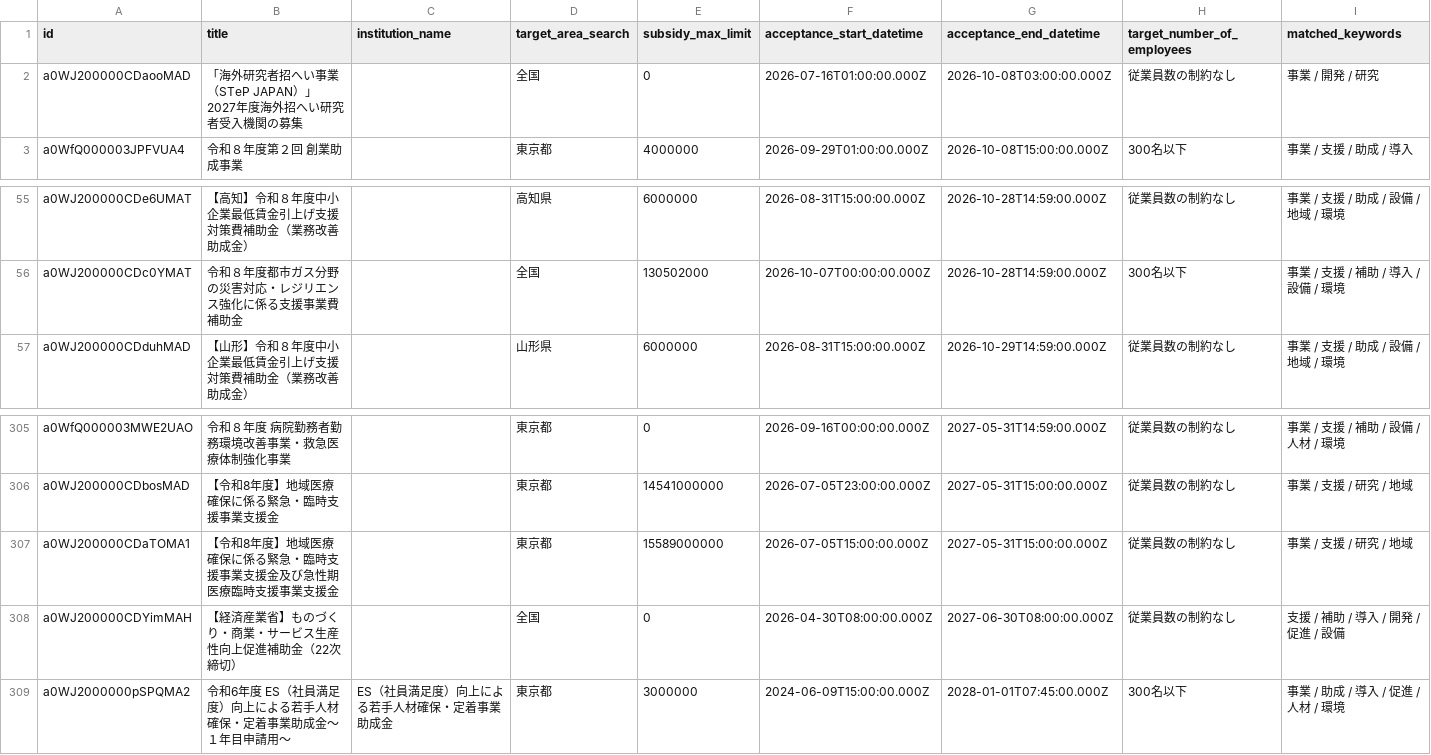
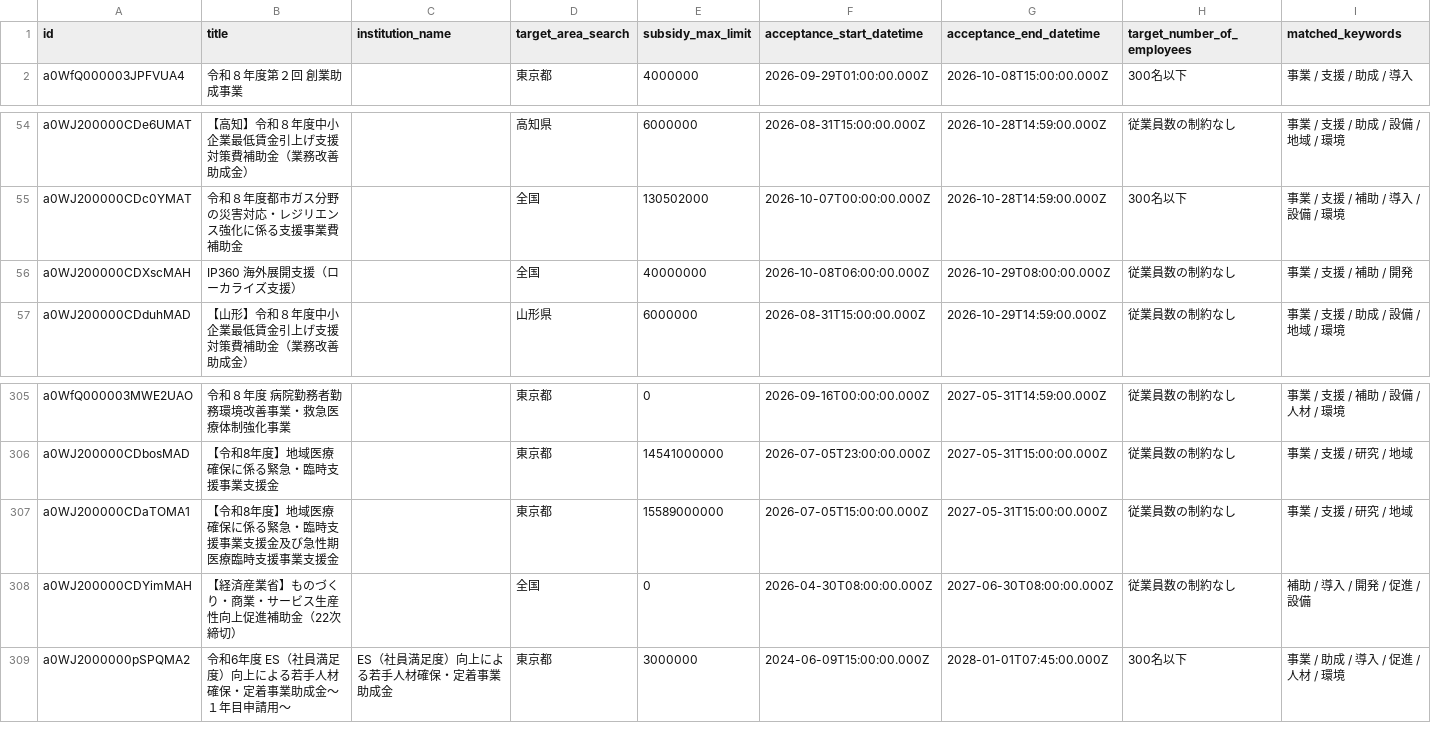
Before and after one commit to softrenzu/RooomMCPninka, a CSV file: data/latest.csv, drawn as a sheet; only a part is shown, gaps mark what is left out.

```diff
--- a/data/latest.csv
+++ b/data/latest.csv
@@ -1,3 +1,2 @@
 id,title,institution_name,target_area_search,subsidy_max_limit,acceptance_start_datetime,acceptance_end_datetime,target_number_of_employees,matched_keywords
-a0WJ200000CDaooMAD,「海外研究者招へい事業（STeP JAPAN）」2027年度海外招へい研究者受入機関の募集,,全国,0,2026-07-16T01:00:00.000Z,2026-10-08T03:00:00.000Z,従業員数の制約なし,事業 / 開発 / 研究
 a0WfQ000003JPFVUA4,令和８年度第２回　創業助成事業,,東京都,4000000,2026-09-29T01:00:00.000Z,2026-10-08T15:00:00.000Z,300名以下,事業 / 支援 / 助成 / 導入
@@ -56,2 +55,3 @@ a0WJ200000CDe6UMAT,【高知】令和８年度中小企業最低賃金引上げ
 a0WJ200000CDc0YMAT,令和８年度都市ガス分野の災害対応・レジリエンス強化に係る支援事業費補助金,,全国,130502000,2026-10-07T00:00:00.000Z,2026-10-28T14:59:00.000Z,300名以下,事業 / 支援 / 補助 / 導入 / 設備 / 環境
+a0WJ200000CDXscMAH,IP360 海外展開支援（ローカライズ支援）,,全国,40000000,2026-10-08T06:00:00.000Z,2026-10-29T08:00:00.000Z,従業員数の制約なし,事業 / 支援 / 補助 / 開発
 a0WJ200000CDduhMAD,【山形】令和８年度中小企業最低賃金引上げ支援対策費補助金（業務改善助成金）,,山形県,6000000,2026-08-31T15:00:00.000Z,2026-10-29T14:59:00.000Z,従業員数の制約なし,事業 / 支援 / 助成 / 設備 / 地域 / 環境
@@ -307,3 +307,3 @@ a0WJ200000CDbosMAD,【令和8年度】地域医療確保に係る緊急・臨時
 a0WJ200000CDaTOMA1,【令和8年度】地域医療確保に係る緊急・臨時支援事業支援金及び急性期医療臨時支援事業支援金,,東京都,15589000000,2026-07-05T15:00:00.000Z,2027-05-31T15:00:00.000Z,従業員数の制約なし,事業 / 支援 / 研究 / 地域
-a0WJ200000CDYimMAH,【経済産業省】ものづくり・商業・サービス生産性向上促進補助金（22次締切）,,全国,0,2026-04-30T08:00:00.000Z,2027-06-30T08:00:00.000Z,従業員数の制約なし,支援 / 補助 / 導入 / 開発 / 促進 / 設備
+a0WJ200000CDYimMAH,【経済産業省】ものづくり・商業・サービス生産性向上促進補助金（22次締切）,,全国,0,2026-04-30T08:00:00.000Z,2027-06-30T08:00:00.000Z,従業員数の制約なし,補助 / 導入 / 開発 / 促進 / 設備
 a0WJ2000000pSPQMA2,令和6年度　ES（社員満足度）向上による若手人材確保・定着事業助成金～１年目申請用～,ES（社員満足度）向上による若手人材確保・定着事業助成金,東京都,3000000,2024-06-09T15:00:00.000Z,2028-01-01T07:45:00.000Z,300名以下,事業 / 助成 / 導入 / 促進 / 人材 / 環境
```
Also changed, not shown: 4 other files.
